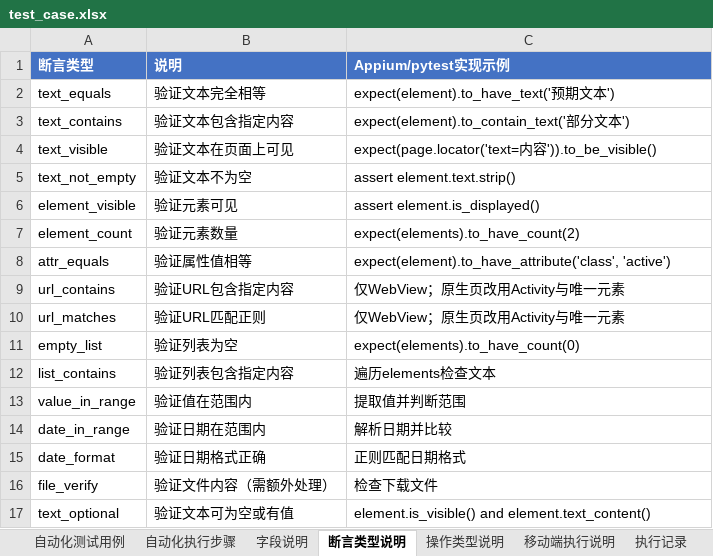
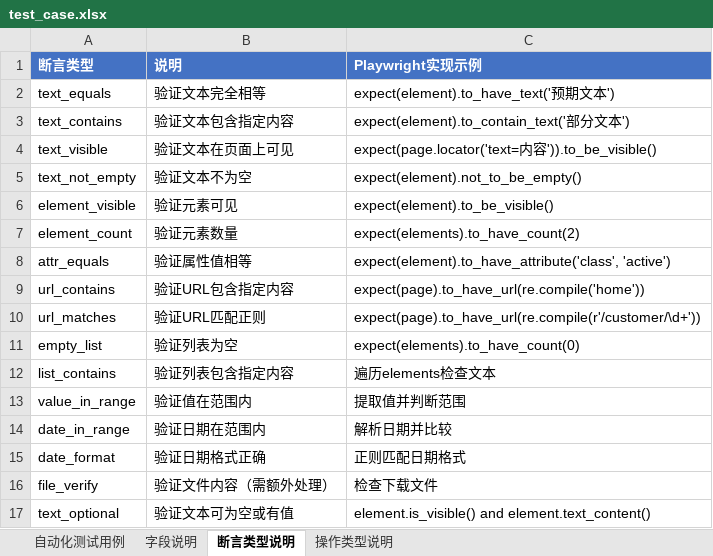
Before and after one commit to ZMAX-A/APP, an Excel workbook: test_case.xlsx, sheet 断言类型说明, drawn as a sheet; values as stored, in another font and other column widths than the file's, no borders; the diff names each change by its address in the sheet, - before the commit and + after, or states it on an @@ line.

```diff
--- a/test_case.xlsx (sheet 断言类型说明)
+++ b/test_case.xlsx (sheet 断言类型说明)
-sheet tab: 自动化执行步骤
-sheet tab: 移动端执行说明
-sheet tab: 执行记录
-C1: Appium/pytest实现示例
+C1: Playwright实现示例
-C5 (Playwright实现示例): assert element.text.strip()
+C5 (Playwright实现示例): expect(element).not_to_be_empty()
-C6 (Playwright实现示例): assert element.is_displayed()
+C6 (Playwright实现示例): expect(element).to_be_visible()
-C9 (Playwright实现示例): 仅WebView；原生页改用Activity与唯一元素
+C9 (Playwright实现示例): expect(page).to_have_url(re.compile('home'))
-C10 (Playwright实现示例): 仅WebView；原生页改用Activity与唯一元素
+C10 (Playwright实现示例): expect(page).to_have_url(re.compile(r'/customer/\d+'))
```
Also changed, not shown: sheet 自动化测试用例, sheet 操作类型说明, sheet 字段说明, other sheet tabs, 16 other files.
